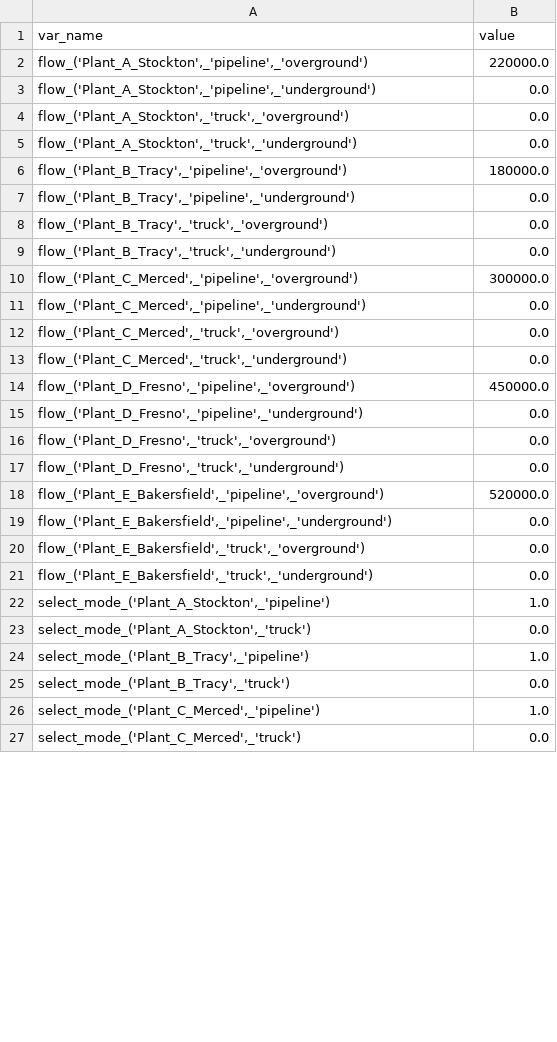
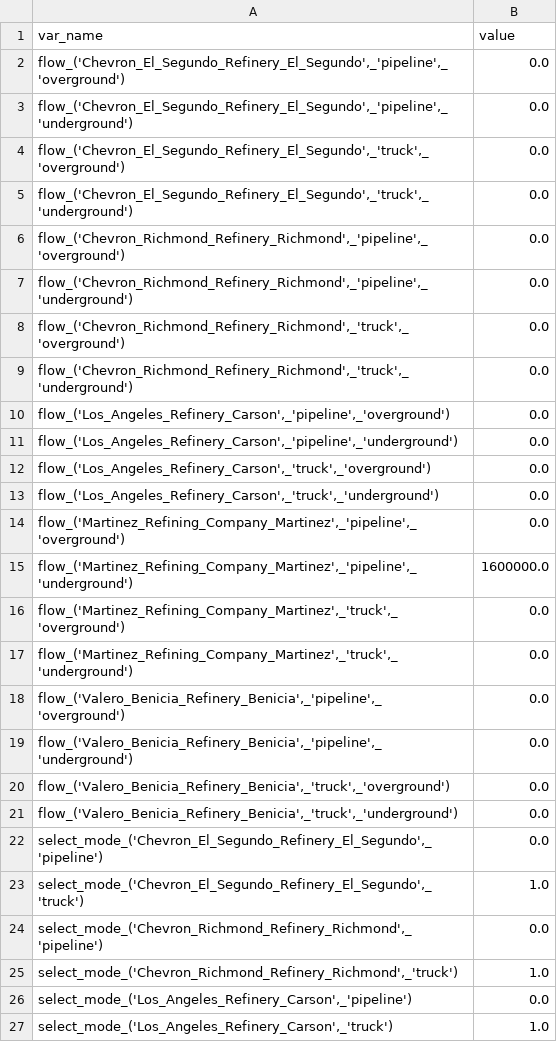
Before and after one commit to samikashi5/CCS-Network-Model, a CSV file: outputs/decision_variables.csv, drawn as a sheet; only a part is shown; the diff covers the shown part only.

```diff
--- a/outputs/decision_variables.csv
+++ b/outputs/decision_variables.csv
@@ -1,27 +1,27 @@
 var_name,value
-"flow_('Plant_A_Stockton',_'pipeline',_'overground')",220000.0
-"flow_('Plant_A_Stockton',_'pipeline',_'underground')",0.0
-"flow_('Plant_A_Stockton',_'truck',_'overground')",0.0
-"flow_('Plant_A_Stockton',_'truck',_'underground')",0.0
-"flow_('Plant_B_Tracy',_'pipeline',_'overground')",180000.0
-"flow_('Plant_B_Tracy',_'pipeline',_'underground')",0.0
-"flow_('Plant_B_Tracy',_'truck',_'overground')",0.0
-"flow_('Plant_B_Tracy',_'truck',_'underground')",0.0
-"flow_('Plant_C_Merced',_'pipeline',_'overground')",300000.0
-"flow_('Plant_C_Merced',_'pipeline',_'underground')",0.0
-"flow_('Plant_C_Merced',_'truck',_'overground')",0.0
-"flow_('Plant_C_Merced',_'truck',_'underground')",0.0
-"flow_('Plant_D_Fresno',_'pipeline',_'overground')",450000.0
-"flow_('Plant_D_Fresno',_'pipeline',_'underground')",0.0
-"flow_('Plant_D_Fresno',_'truck',_'overground')",0.0
-"flow_('Plant_D_Fresno',_'truck',_'underground')",0.0
-"flow_('Plant_E_Bakersfield',_'pipeline',_'overground')",520000.0
-"flow_('Plant_E_Bakersfield',_'pipeline',_'underground')",0.0
-"flow_('Plant_E_Bakersfield',_'truck',_'overground')",0.0
-"flow_('Plant_E_Bakersfield',_'truck',_'underground')",0.0
-"select_mode_('Plant_A_Stockton',_'pipeline')",1.0
-"select_mode_('Plant_A_Stockton',_'truck')",0.0
-"select_mode_('Plant_B_Tracy',_'pipeline')",1.0
-"select_mode_('Plant_B_Tracy',_'truck')",0.0
-"select_mode_('Plant_C_Merced',_'pipeline')",1.0
-"select_mode_('Plant_C_Merced',_'truck')",0.0
+"flow_('Chevron_El_Segundo_Refinery_El_Segundo',_'pipeline',_'overground')",0.0
+"flow_('Chevron_El_Segundo_Refinery_El_Segundo',_'pipeline',_'underground')",0.0
+"flow_('Chevron_El_Segundo_Refinery_El_Segundo',_'truck',_'overground')",0.0
+"flow_('Chevron_El_Segundo_Refinery_El_Segundo',_'truck',_'underground')",0.0
+"flow_('Chevron_Richmond_Refinery_Richmond',_'pipeline',_'overground')",0.0
+"flow_('Chevron_Richmond_Refinery_Richmond',_'pipeline',_'underground')",0.0
+"flow_('Chevron_Richmond_Refinery_Richmond',_'truck',_'overground')",0.0
+"flow_('Chevron_Richmond_Refinery_Richmond',_'truck',_'underground')",0.0
+"flow_('Los_Angeles_Refinery_Carson',_'pipeline',_'overground')",0.0
+"flow_('Los_Angeles_Refinery_Carson',_'pipeline',_'underground')",0.0
+"flow_('Los_Angeles_Refinery_Carson',_'truck',_'overground')",0.0
+"flow_('Los_Angeles_Refinery_Carson',_'truck',_'underground')",0.0
+"flow_('Martinez_Refining_Company_Martinez',_'pipeline',_'overground')",0.0
+"flow_('Martinez_Refining_Company_Martinez',_'pipeline',_'underground')",1600000.0
+"flow_('Martinez_Refining_Company_Martinez',_'truck',_'overground')",0.0
+"flow_('Martinez_Refining_Company_Martinez',_'truck',_'underground')",0.0
+"flow_('Valero_Benicia_Refinery_Benicia',_'pipeline',_'overground')",0.0
+"flow_('Valero_Benicia_Refinery_Benicia',_'pipeline',_'underground')",0.0
+"flow_('Valero_Benicia_Refinery_Benicia',_'truck',_'overground')",0.0
+"flow_('Valero_Benicia_Refinery_Benicia',_'truck',_'underground')",0.0
+"select_mode_('Chevron_El_Segundo_Refinery_El_Segundo',_'pipeline')",0.0
+"select_mode_('Chevron_El_Segundo_Refinery_El_Segundo',_'truck')",1.0
+"select_mode_('Chevron_Richmond_Refinery_Richmond',_'pipeline')",0.0
+"select_mode_('Chevron_Richmond_Refinery_Richmond',_'truck')",1.0
+"select_mode_('Los_Angeles_Refinery_Carson',_'pipeline')",0.0
+"select_mode_('Los_Angeles_Refinery_Carson',_'truck')",1.0
```
Also changed, not shown: 1 added row, 1 removed row and 13 edited cells elsewhere in this file, data/sources.csv, outputs/allocation_results.csv, 4 other files.
